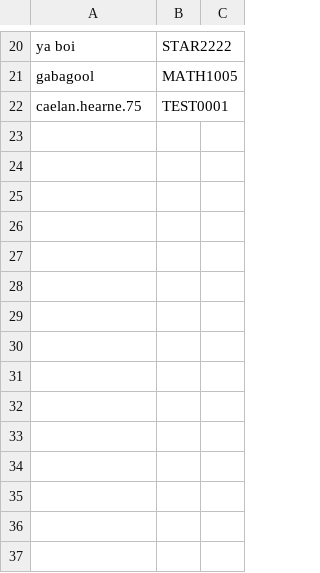
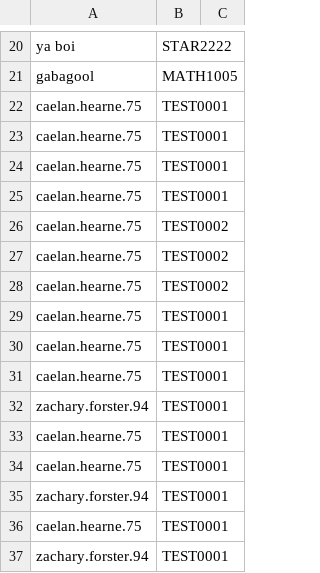
Before and after one commit to Matt-Starr/MessengerBot, a CSV file: Resources/Waitlog.csv, drawn as a sheet; only a part is shown, gaps mark what is left out.

```diff
--- a/Resources/Waitlog.csv
+++ b/Resources/Waitlog.csv
@@ -22 +22,16 @@ gabagool,MATH1005
 caelan.hearne.75,TEST0001
+caelan.hearne.75,TEST0001
+caelan.hearne.75,TEST0001
+caelan.hearne.75,TEST0001
+caelan.hearne.75,TEST0002
+caelan.hearne.75,TEST0002
+caelan.hearne.75,TEST0002
+caelan.hearne.75,TEST0001
+caelan.hearne.75,TEST0001
+caelan.hearne.75,TEST0001
+zachary.forster.94,TEST0001
+caelan.hearne.75,TEST0001
+caelan.hearne.75,TEST0001
+zachary.forster.94,TEST0001
+caelan.hearne.75,TEST0001
+zachary.forster.94,TEST0001
```
Also changed, not shown: 5 other files.
